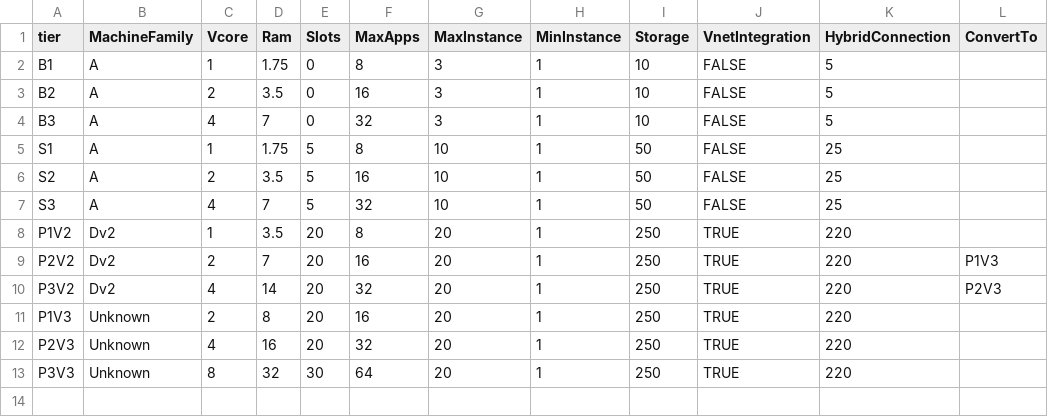
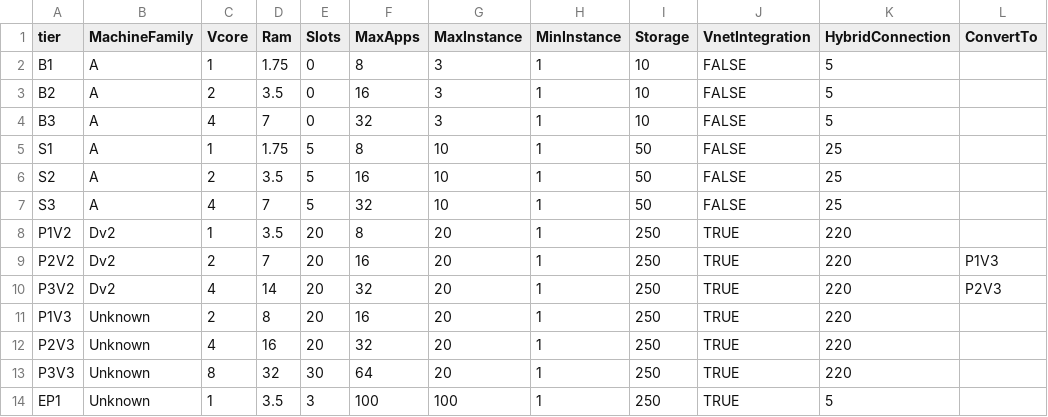
Before and after one commit to CloudTeam-IL/azure-finops, a CSV file: ARM_templates/AppServicePlanRecommendations/ASPData.csv, drawn as a sheet; the diff names each change by its address in the sheet, - before the commit and + after, or states it on an @@ line.

Commit message:
Update ASPData.csv

```diff
--- a/ARM_templates/AppServicePlanRecommendations/ASPData.csv
+++ b/ARM_templates/AppServicePlanRecommendations/ASPData.csv
+row 14: EP1 | Unknown | 1 | 3.5 | 3 | 100 | 100 | 1 | 250 | TRUE | 5
```
